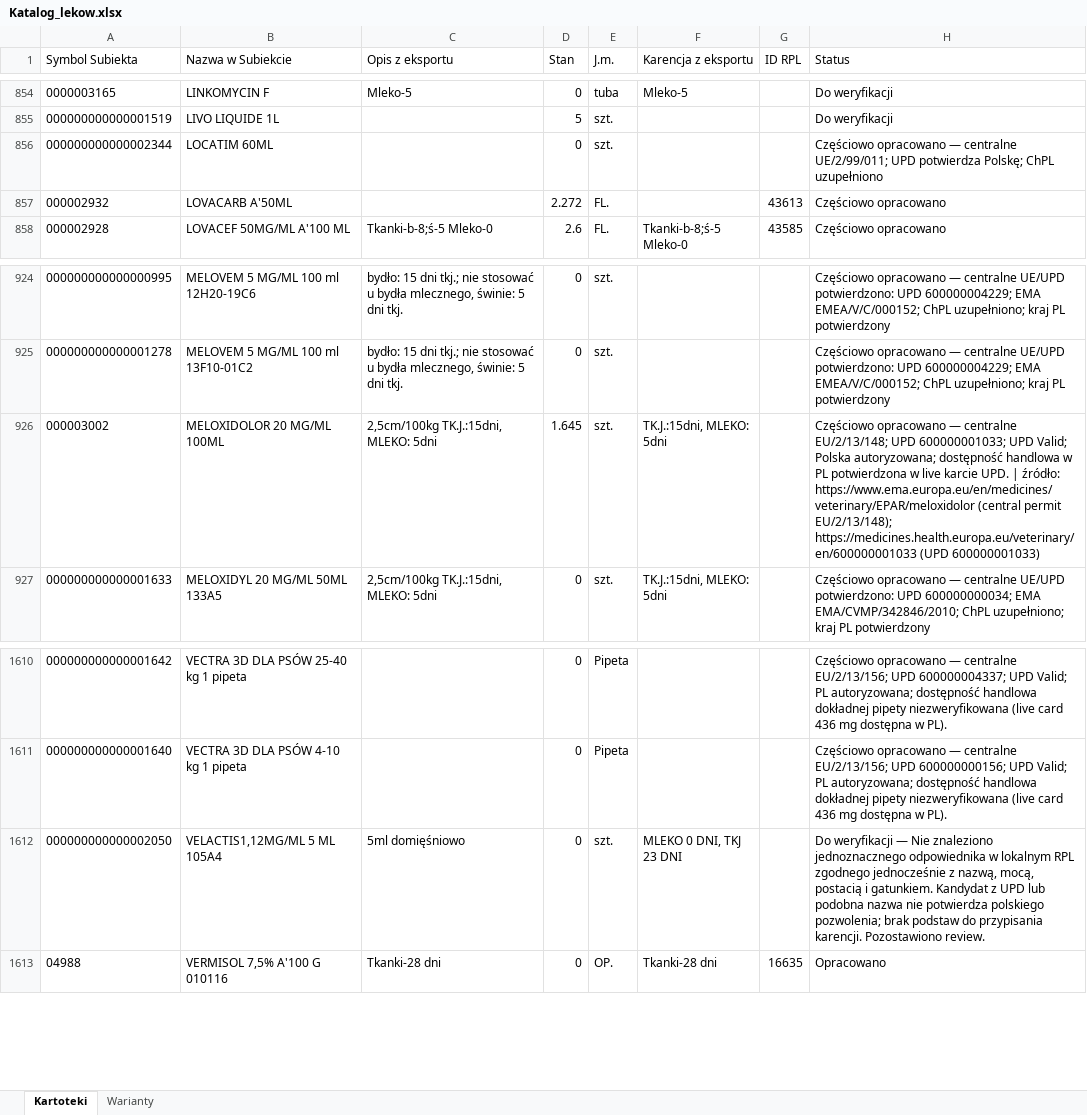
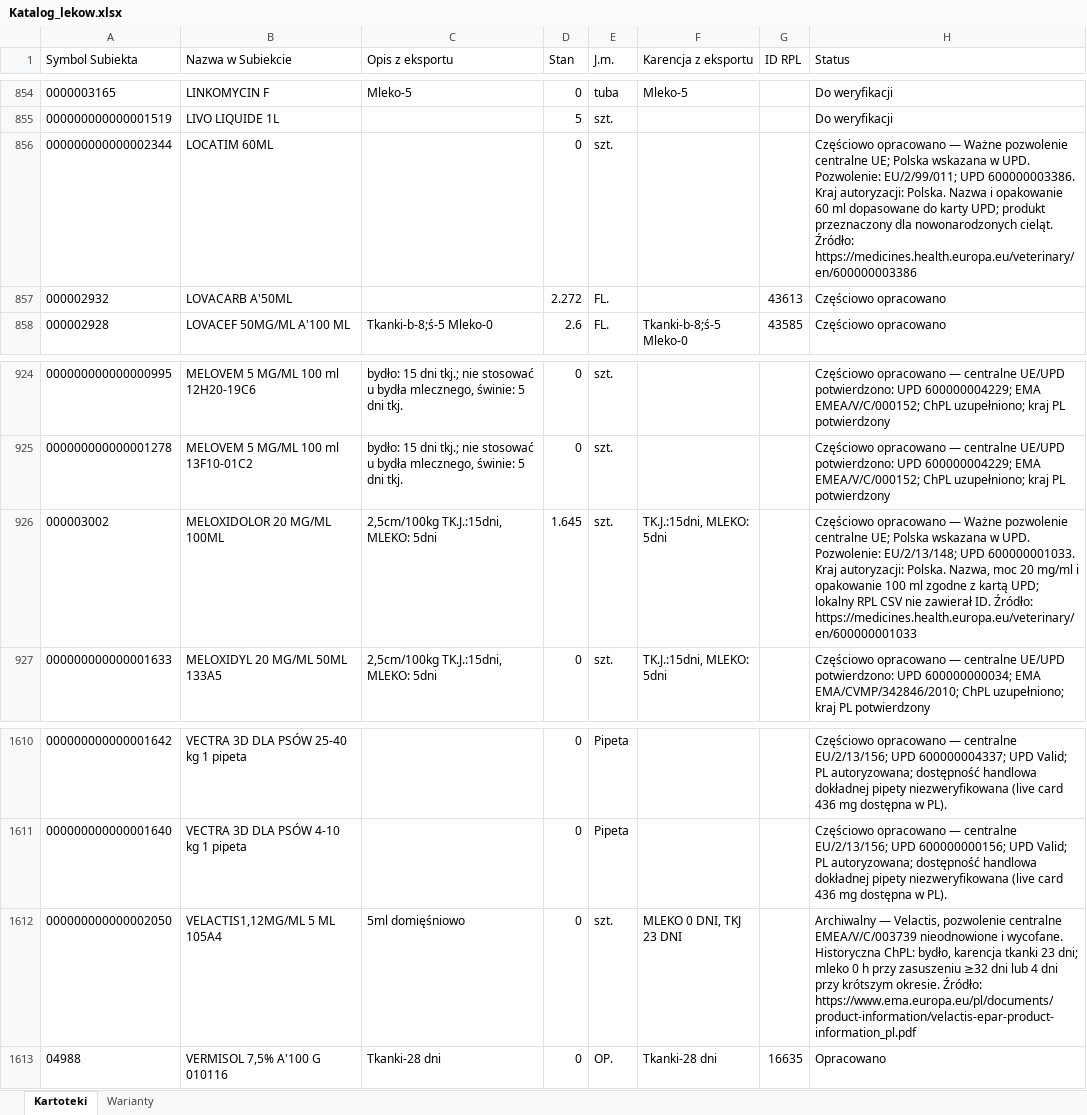
Before and after one commit to VViktorr/Karty-leczenia-zwierzat, an Excel workbook: data/Katalog_lekow.xlsx, sheet Kartoteki, drawn as a sheet; only a part is shown, gaps mark what is left out; values as stored, in another font and other column widths than the file's, no borders; table styles not drawn; the diff covers the shown part only; the diff names each change by its address in the sheet, - before the commit and + after, or states it on an @@ line.

Commit message:
Update medicine catalog checkpoint v133

```diff
--- a/data/Katalog_lekow.xlsx (sheet Kartoteki)
+++ b/data/Katalog_lekow.xlsx (sheet Kartoteki)
-H856 (Status): …opracowano — centralne UE/2/99/011; UPD potwierdza Polskę; ChPL uzupełniono
+H856 (Status): …opracowano — Ważne pozwolenie centralne UE; Polska wskazana w UPD. Pozwolenie: EU/2/99/011; UPD 600000003386. Kraj autoryzacji: Polska. Nazwa i opakowanie 60 ml dopasowane do karty UPD; produkt przeznaczony dla nowonarodzonych cieląt. Źródło: https://medicines.health.europa.eu/veterinary/en/600000003386
-H926 (Status): …opracowano — centralne EU/2/13/148; UPD 600000001033; UPD Valid; Polska autoryzowana; dostępność handlowa w PL potwierdzona w live karcie UPD. | źródło: https://www.ema.europa.eu/en/medicines/veterinary/EPAR/meloxidolor (central permit EU/2/13/148); https://medicines.health.europa.eu/veterinary/en/600000001033 (UPD 600000001033)
+H926 (Status): …opracowano — Ważne pozwolenie centralne UE; Polska wskazana w UPD. Pozwolenie: EU/2/13/148; UPD 600000001033. Kraj autoryzacji: Polska. Nazwa, moc 20 mg/ml i opakowanie 100 ml zgodne z kartą UPD; lokalny RPL CSV nie zawierał ID. Źródło: https://medicines.health.europa.eu/veterinary/en/600000001033
-H1612 (Status): Do weryfikacji — Nie znaleziono jednoznacznego odpowiednika w lokalnym RPL zgodnego jednocześnie z nazwą, mocą, postacią i gatunkiem. Kandydat z UPD lub podobna nazwa nie potwierdza polskiego pozwolenia; brak podstaw do przypisania karencji. Pozostawiono review.
+H1612 (Status): Archiwalny — Velactis, pozwolenie centralne EMEA/V/C/003739 nieodnowione i wycofane. Historyczna ChPL: bydło, karencja tkanki 23 dni; mleko 0 h przy zasuszeniu ≥32 dni lub 4 dni przy krótszym okresie. Źródło: https://www.ema.europa.eu/pl/documents/product-information/velactis-epar-product-information_pl.pdf
```
Also changed, not shown: 11 edited cells elsewhere in this sheet, sheet Warianty.
